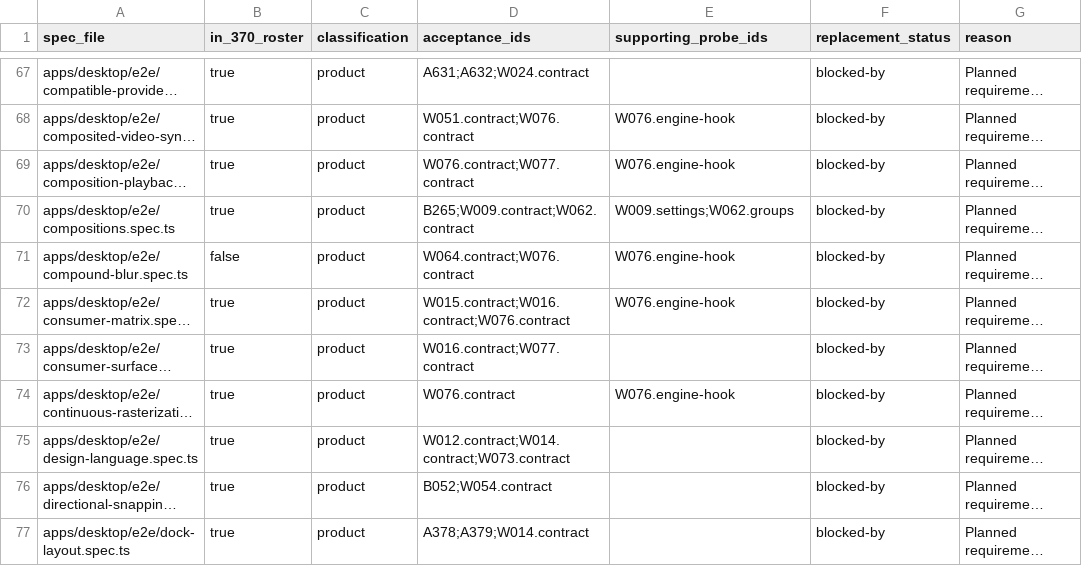
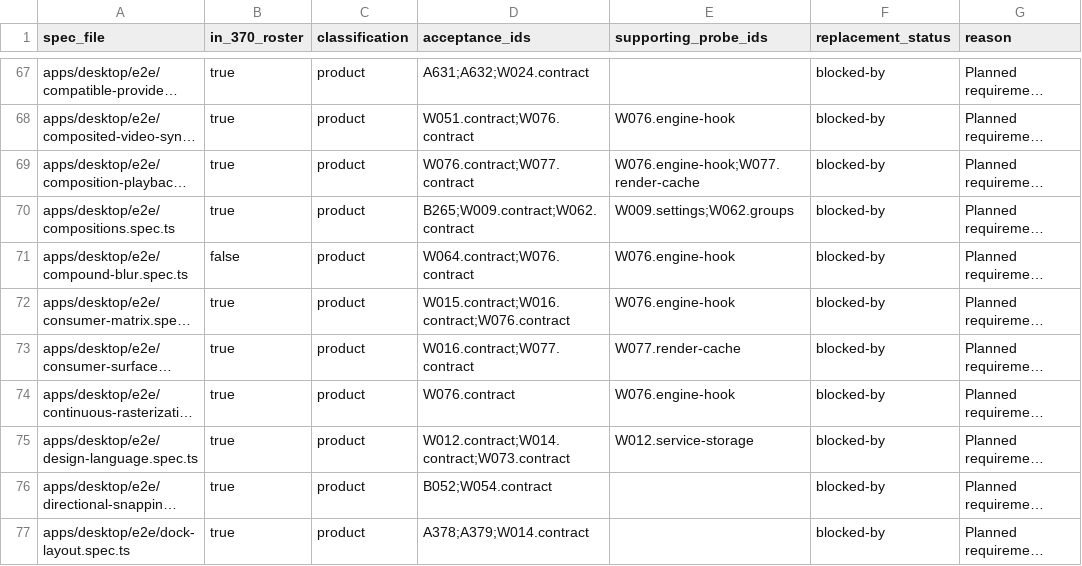
Before and after one commit to iterative-computer/powermove, a CSV file: apps/native/crates/acceptance/data/e2e-map.csv, drawn as a sheet; only a part is shown, gaps mark what is left out; long unchanged cells end in …; the diff covers the shown part only; the diff names each change by its address in the sheet, - before the commit and + after, or states it on an @@ line.

```diff
--- a/apps/native/crates/acceptance/data/e2e-map.csv
+++ b/apps/native/crates/acceptance/data/e2e-map.csv
-E69 (supporting_probe_ids): W076.engine-hook
+E69 (supporting_probe_ids): W076.engine-hook;W077.render-cache
-E73 (supporting_probe_ids): (empty)
+E73 (supporting_probe_ids): W077.render-cache
-E75 (supporting_probe_ids): (empty)
+E75 (supporting_probe_ids): W012.service-storage
```
Also changed, not shown: 143 edited cells elsewhere in this file, docs/native/e2e-triage.csv, 18 other files.
